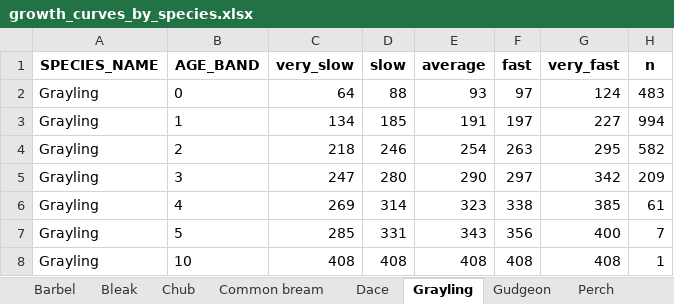
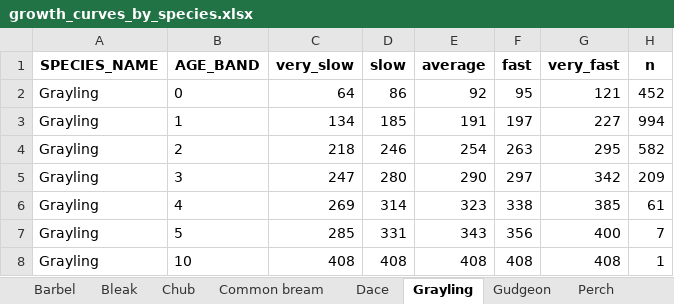
Before and after one commit to ARU-TK/Standard_Growth_Curves, an Excel workbook: outputs/growth_curves_by_species.xlsx, sheet Grayling, drawn as a sheet; values as stored, in another font and other column widths than the file's, no borders; the diff names each change by its address in the sheet, - before the commit and + after, or states it on an @@ line.

```diff
--- a/outputs/growth_curves_by_species.xlsx (sheet Grayling)
+++ b/outputs/growth_curves_by_species.xlsx (sheet Grayling)
-D2 (slow): 88
+D2 (slow): 86
-E2 (average): 93
+E2 (average): 92
-F2 (fast): 97
+F2 (fast): 95
-G2 (very_fast): 124
+G2 (very_fast): 121
-H2 (n): 483
+H2 (n): 452
```
Also changed, not shown: sheet Chub, sheet Dace, sheet Roach, sheet Bleak, sheet Common bream, sheet Barbel, 1 more sheet, outputs/growth_curves_by_species_region.xlsx, 13 other files.
